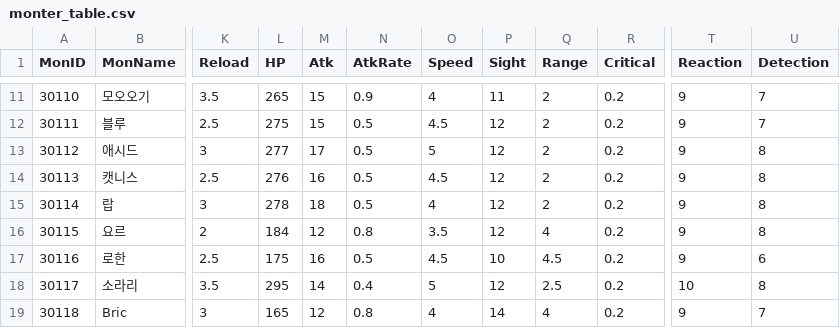
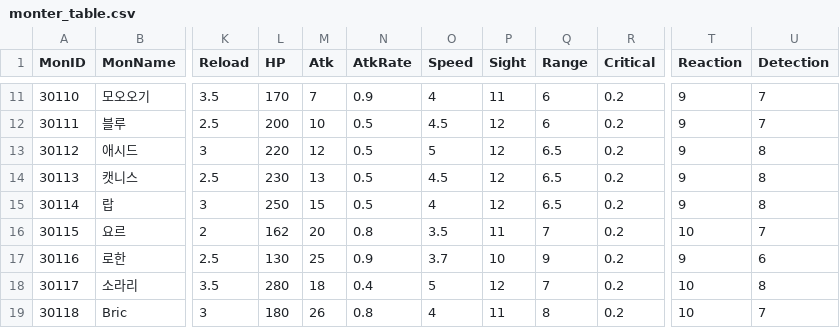
Before and after one commit to rockdo4/Underground_Gamers, a CSV file: Underground_Gamers/Assets/Lobby Scene Assets/Resources/CSV/monter_table.csv, drawn as a sheet; only a part is shown, gaps mark what is left out; the diff covers the shown part only; the diff names each change by its address in the sheet, - before the commit and + after, or states it on an @@ line.

```diff
--- a/Underground_Gamers/Assets/Lobby Scene Assets/Resources/CSV/monter_table.csv
+++ b/Underground_Gamers/Assets/Lobby Scene Assets/Resources/CSV/monter_table.csv
-L11 (HP): 265
+L11 (HP): 170
-M11 (Atk): 15
+M11 (Atk): 7
-Q11:Q12 (Range): 2
+Q11:Q12 (Range): 6
-L12 (HP): 275
+L12 (HP): 200
-M12 (Atk): 15
+M12 (Atk): 10
-L13 (HP): 277
+L13 (HP): 220
-M13 (Atk): 17
+M13 (Atk): 12
-Q13:Q15 (Range): 2
+Q13:Q15 (Range): 6.5
-L14 (HP): 276
+L14 (HP): 230
-M14 (Atk): 16
+M14 (Atk): 13
-L15 (HP): 278
+L15 (HP): 250
-M15 (Atk): 18
+M15 (Atk): 15
-L16 (HP): 184
+L16 (HP): 162
-M16 (Atk): 12
+M16 (Atk): 20
-P16 (Sight): 12
+P16 (Sight): 11
-Q16 (Range): 4
+Q16 (Range): 7
-T16 (Reaction): 9
+T16 (Reaction): 10
-U16 (Detection): 8
+U16 (Detection): 7
-L17 (HP): 175
+L17 (HP): 130
-M17 (Atk): 16
+M17 (Atk): 25
-N17 (AtkRate): 0.5
+N17 (AtkRate): 0.9
-O17 (Speed): 4.5
+O17 (Speed): 3.7
-Q17 (Range): 4.5
+Q17 (Range): 9
-L18 (HP): 295
+L18 (HP): 280
-M18 (Atk): 14
+M18 (Atk): 18
-Q18 (Range): 2.5
+Q18 (Range): 7
-L19 (HP): 165
+L19 (HP): 180
-M19 (Atk): 12
+M19 (Atk): 26
-P19 (Sight): 14
+P19 (Sight): 11
-Q19 (Range): 4
+Q19 (Range): 8
-T19 (Reaction): 9
+T19 (Reaction): 10
```
Also changed, not shown: 116 edited cells elsewhere in this file, 2 other files.
